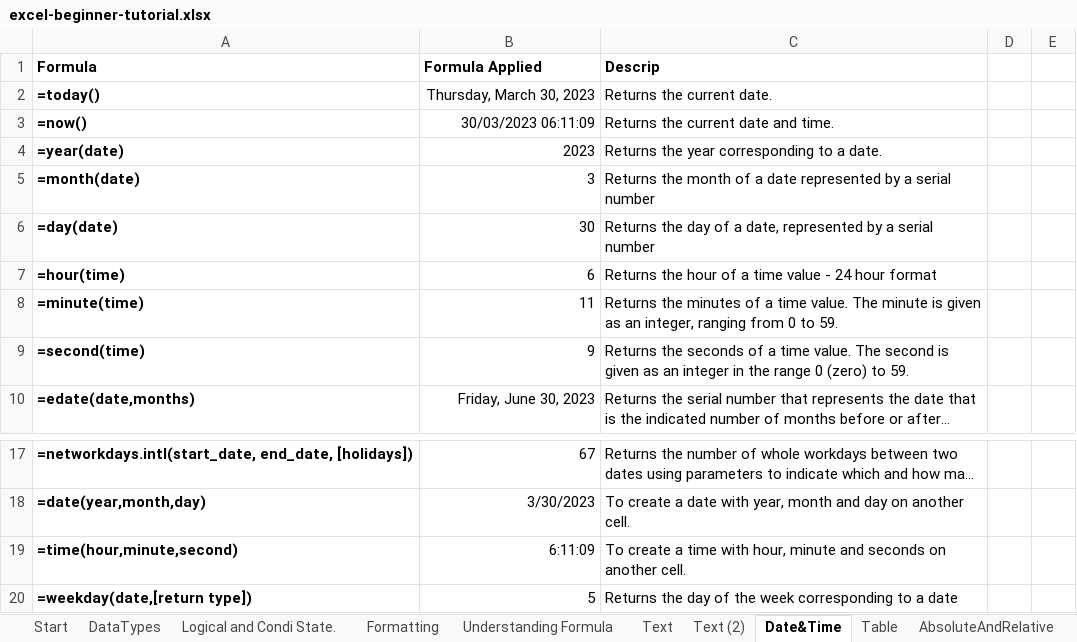
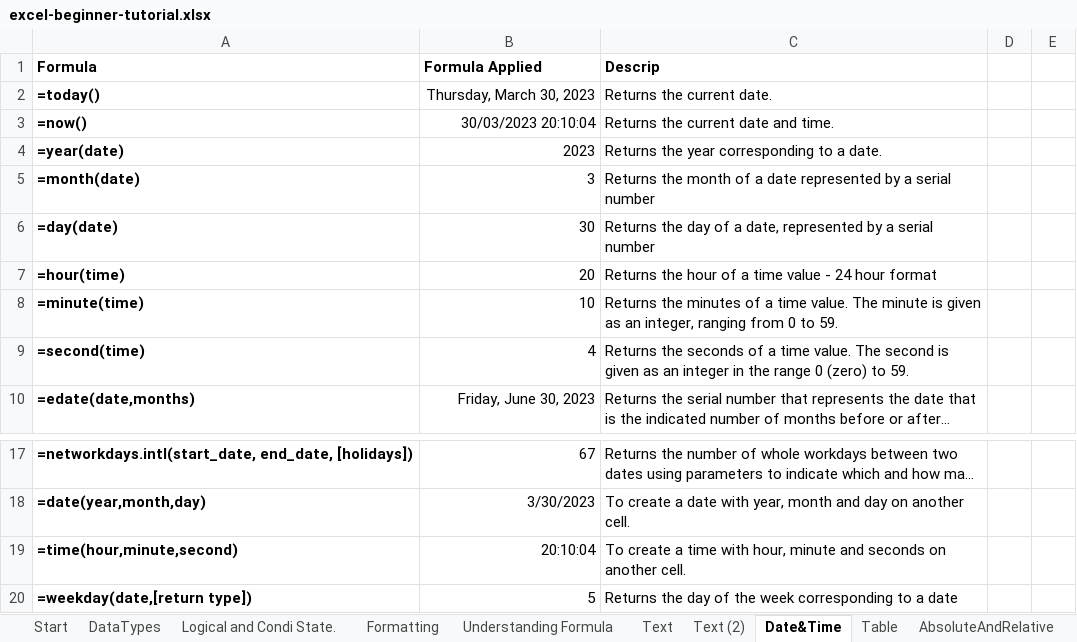
Before and after one commit to AmuthesWaran/microsoft-excel-tutorial-beginner, an Excel workbook: excel-beginner-tutorial.xlsx, sheet Date&Time, drawn as a sheet; only a part is shown, gaps mark what is left out; long unchanged cells end in …; values as stored, in another font and other column widths than the file's, no borders; the diff names each change by its address in the sheet, - before the commit and + after, or states it on an @@ line.

```diff
--- a/excel-beginner-tutorial.xlsx (sheet Date&Time)
+++ b/excel-beginner-tutorial.xlsx (sheet Date&Time)
-B3 (Formula Applied): 30/03/2023 06:11:09
+B3 (Formula Applied): 30/03/2023 20:10:04
-B7 (Formula Applied): 6
+B7 (Formula Applied): 20
-B8 (Formula Applied): 11
+B8 (Formula Applied): 10
-B9 (Formula Applied): 9
+B9 (Formula Applied): 4
-B19 (Formula Applied): 6:11:09
+B19 (Formula Applied): 20:10:04
```
Also changed, not shown: sheet Text (2), sheet Text.
